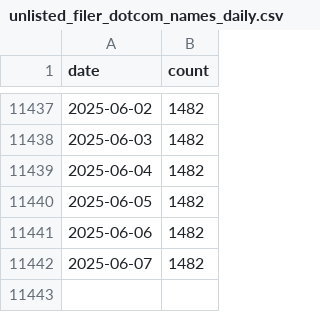
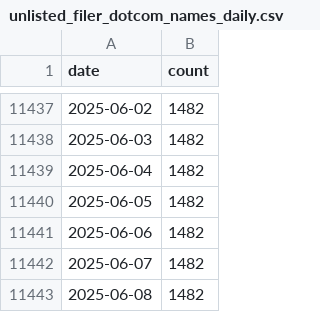
Before and after one commit to jlokos/datamule-indicators, a CSV file: data/filer_names/unlisted_filer_dotcom_names_daily.csv, drawn as a sheet; only a part is shown, gaps mark what is left out.

```diff
--- a/data/filer_names/unlisted_filer_dotcom_names_daily.csv
+++ b/data/filer_names/unlisted_filer_dotcom_names_daily.csv
@@ -11442 +11442,2 @@ date,count
 2025-06-07,1482
+2025-06-08,1482
```
Also changed, not shown: data/filer_names/listed_filer_dotcom_names_daily.csv.
